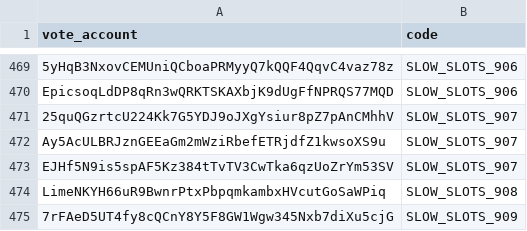
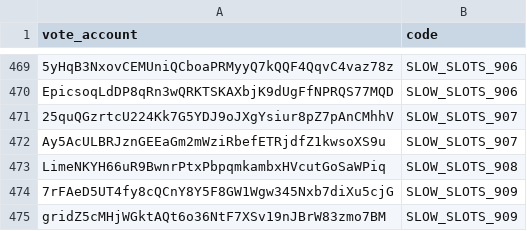
Before and after one commit to marinade-finance/delegation-strategy-2, a CSV file: blacklist.csv, drawn as a sheet; only a part is shown, gaps mark what is left out; the shorter side is filled out with more unchanged rows.

Commit message:
[blacklist] Remove Windfall [SUP-105] (#211)

```diff
--- a/blacklist.csv
+++ b/blacklist.csv
@@ -472,3 +472,2 @@ EpicsoqLdDP8qRn3wQRKTSKAXbjK9dUgFfNPRQS77MQD,SLOW_SLOTS_906
 Ay5AcULBRJznGEEaGm2mWziRbefETRjdfZ1kwsoXS9u,SLOW_SLOTS_907
-EJHf5N9is5spAF5Kz384tTvTV3CwTka6qzUoZrYm53SV,SLOW_SLOTS_907
 LimeNKYH66uR9BwnrPtxPbpqmkambxHVcutGoSaWPiq,SLOW_SLOTS_908
```
